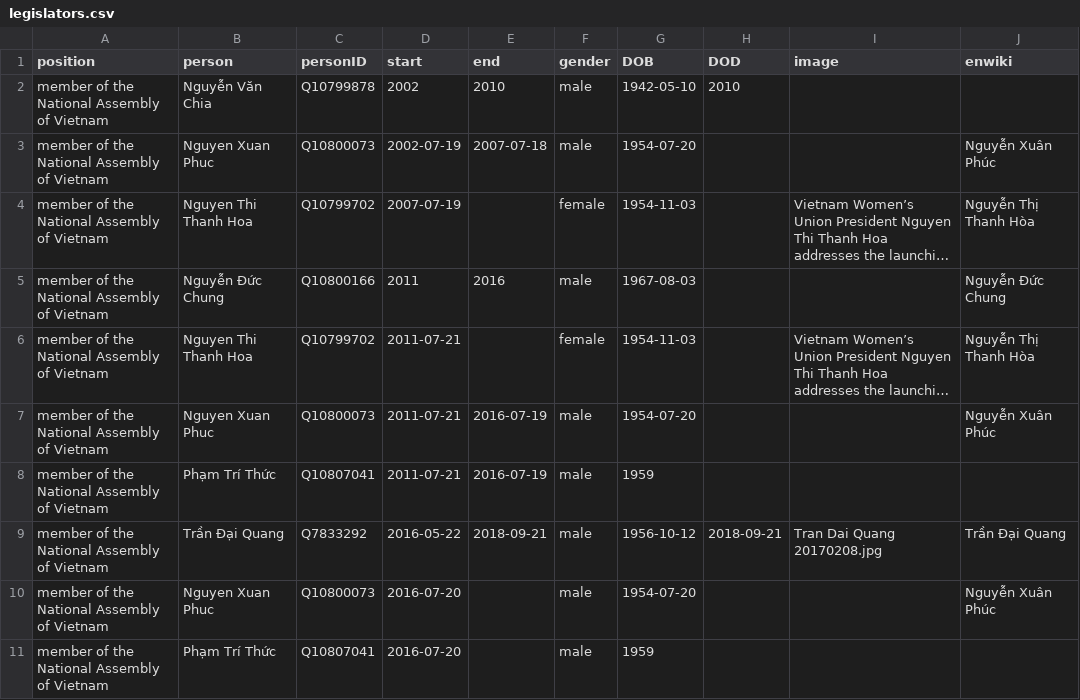
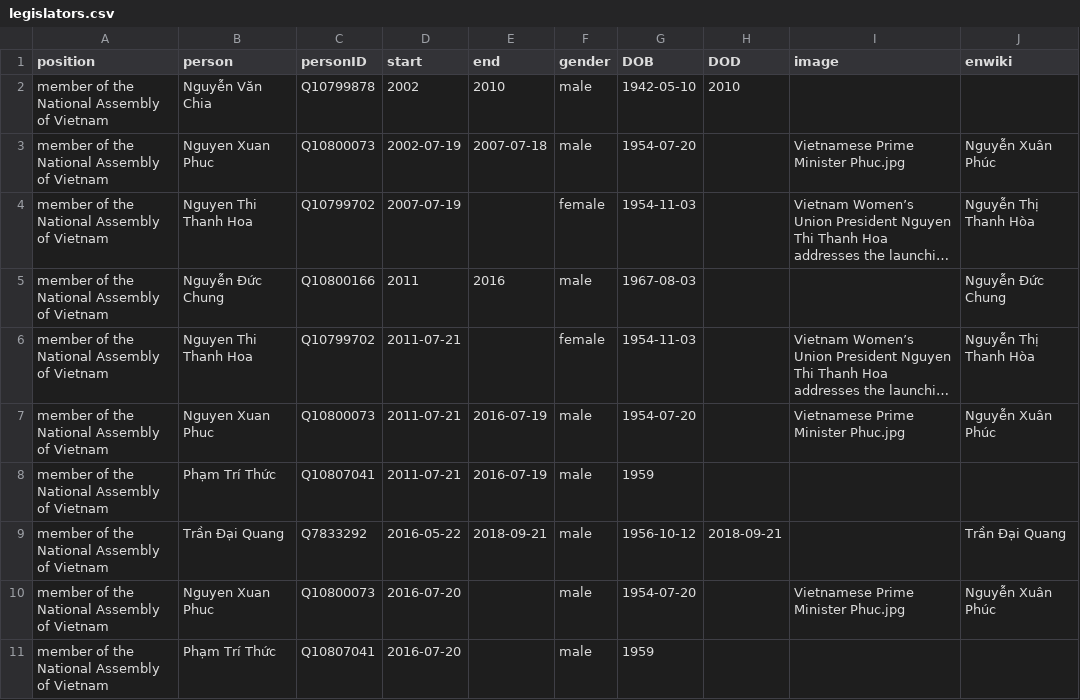
Before and after one commit to every-politician-scrapers/vietnam, a CSV file: html/legislators.csv, drawn as a sheet; long unchanged cells end in …; the diff names each change by its address in the sheet, - before the commit and + after, or states it on an @@ line.

```diff
--- a/html/legislators.csv
+++ b/html/legislators.csv
-I3 (image): (empty)
+I3 (image): Vietnamese Prime Minister Phuc.jpg
-I7 (image): (empty)
+I7 (image): Vietnamese Prime Minister Phuc.jpg
-I9 (image): Tran Dai Quang 20170208.jpg
+I9 (image): (empty)
-I10 (image): (empty)
+I10 (image): Vietnamese Prime Minister Phuc.jpg
```
Also changed, not shown: html/current.csv, html/holders21.csv.
